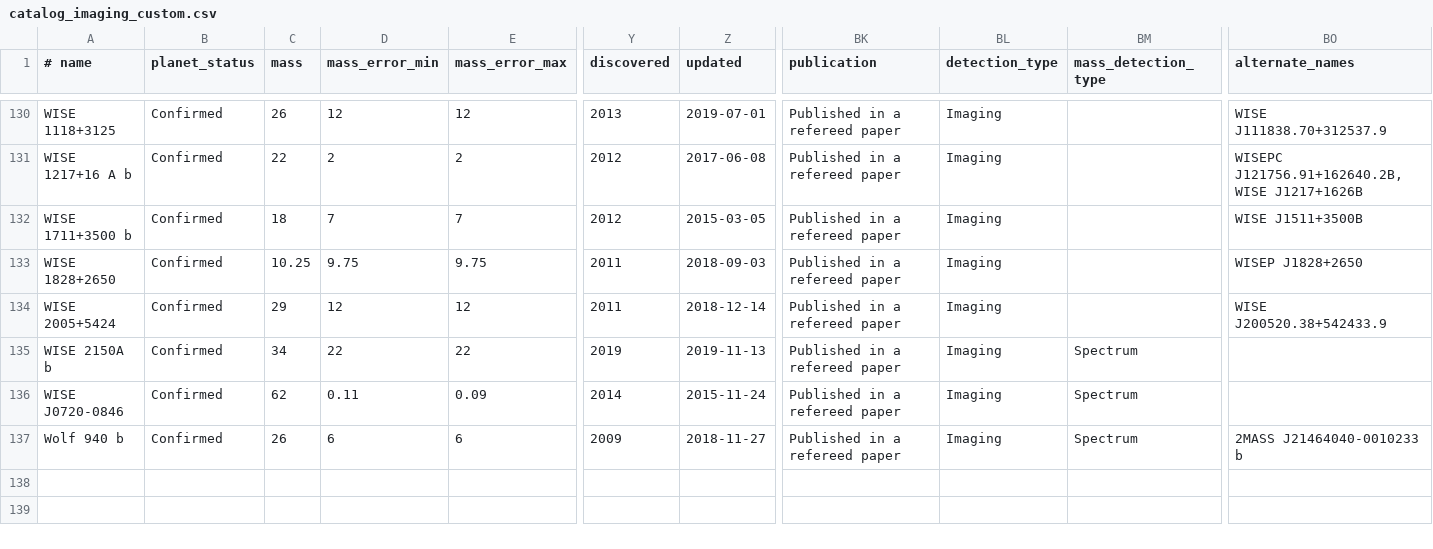
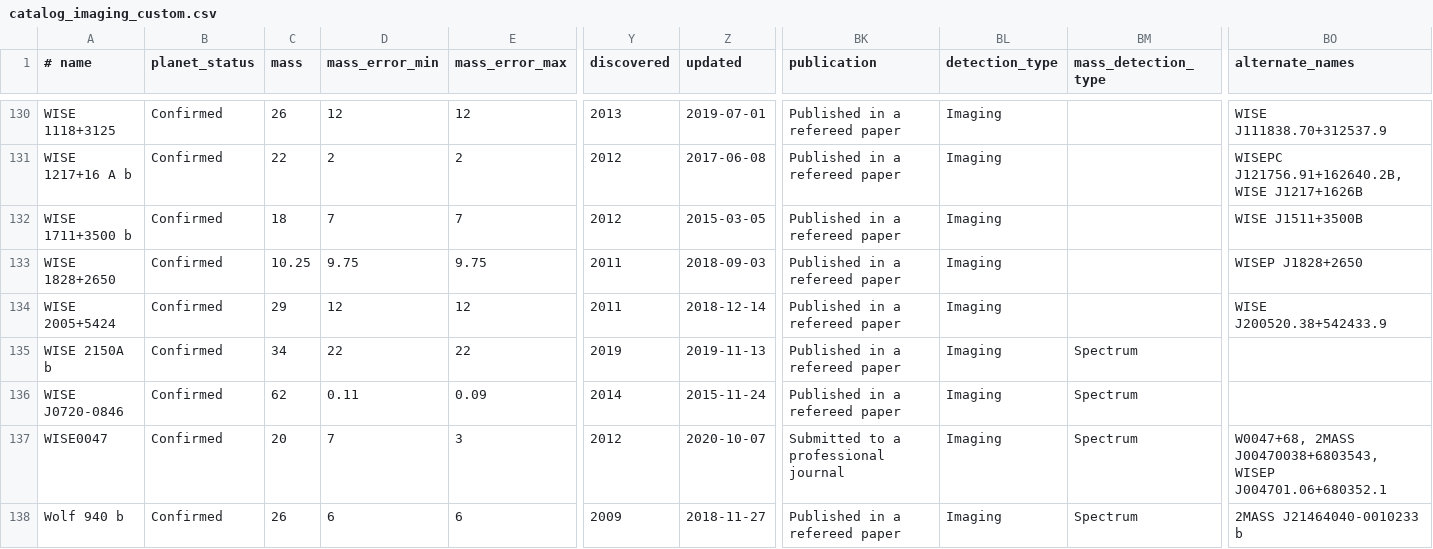
Before and after one commit to LaRodet/CatalogImaging, a CSV file: catalog_imaging_custom.csv, drawn as a sheet; only a part is shown, gaps mark what is left out; rows hold the shown columns only; the diff names each change by its address in the sheet, - before the commit and + after, or states it on an @@ line.

Commit message:
Add WISE0047
from catalog_imaging

```diff
--- a/catalog_imaging_custom.csv
+++ b/catalog_imaging_custom.csv
+row 137: WISE0047 | Confirmed | 20 | 7 | 3 | 2012 | 2020-10-07 | Submitted to a professional journal | Imaging | Spectrum | W0047+68, 2MASS J00470038+6803543, WISEP J004701.06+680352.1
```
